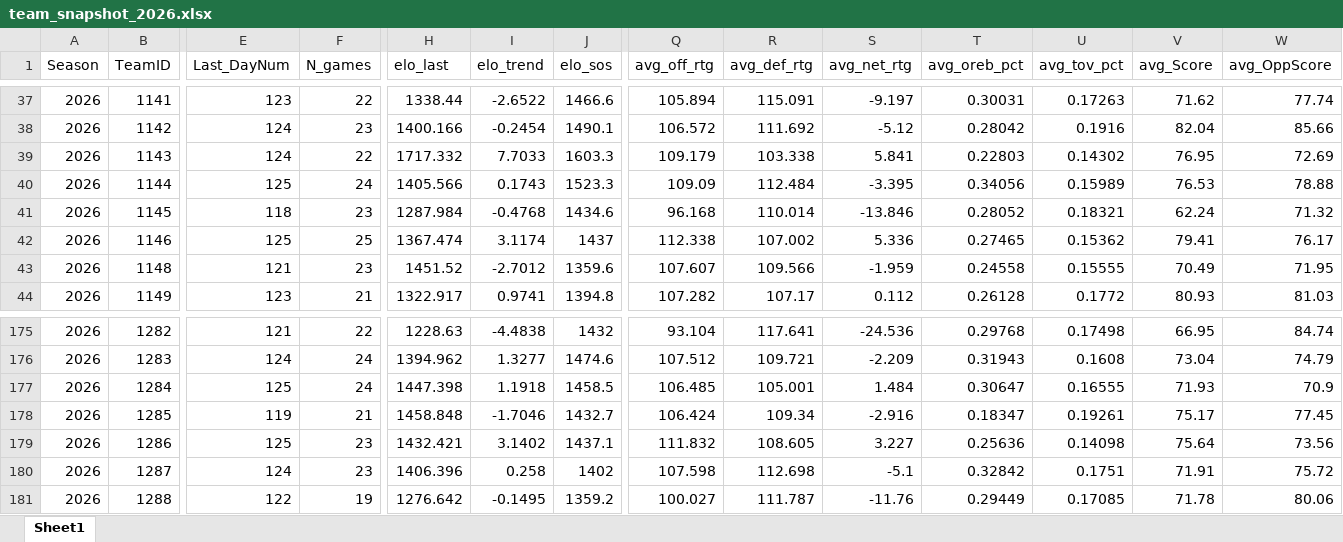
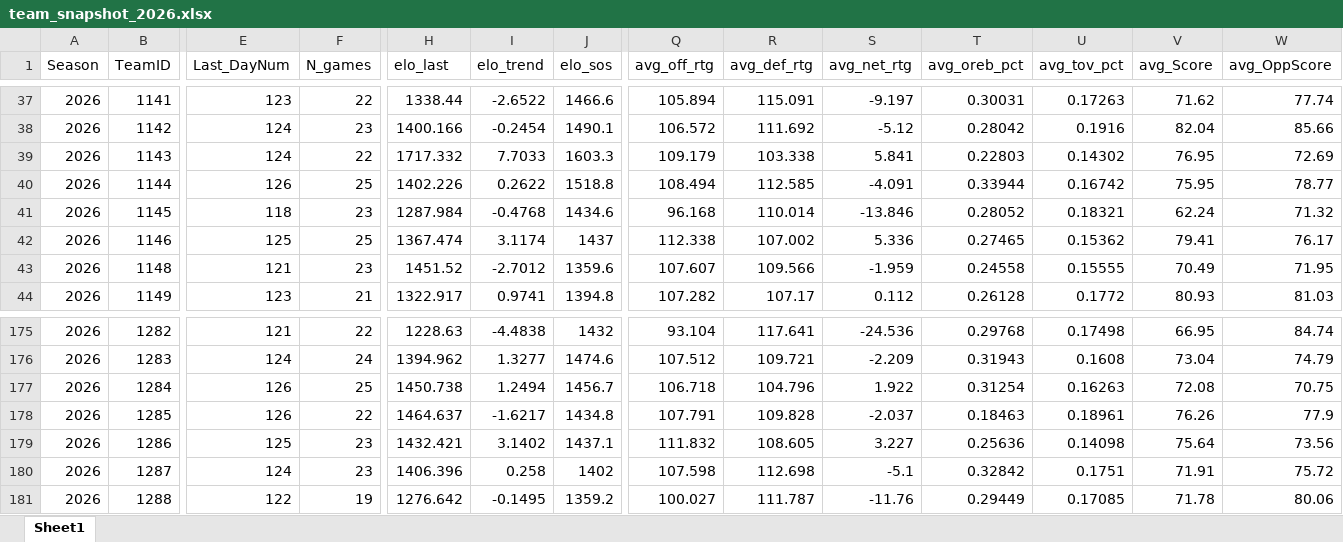
Before and after one commit to egomaniacsfantasy/EgomaniacsBracket, an Excel workbook: team_snapshot_2026.xlsx, sheet Sheet1, drawn as a sheet; only a part is shown, gaps mark what is left out; values as stored, in another font and other column widths than the file's, no borders; the diff covers the shown part only; the diff names each change by its address in the sheet, - before the commit and + after, or states it on an @@ line.

Commit message:
Update team snapshot (2026-03-10)

```diff
--- a/team_snapshot_2026.xlsx (sheet Sheet1)
+++ b/team_snapshot_2026.xlsx (sheet Sheet1)
-E40 (Last_DayNum): 125
+E40 (Last_DayNum): 126
-F40 (N_games): 24
+F40 (N_games): 25
-H40 (elo_last): 1405.566
+H40 (elo_last): 1402.226
-I40 (elo_trend): 0.1743
+I40 (elo_trend): 0.2622
-J40 (elo_sos): 1523.3
+J40 (elo_sos): 1518.8
-Q40 (avg_off_rtg): 109.09
+Q40 (avg_off_rtg): 108.494
-R40 (avg_def_rtg): 112.484
+R40 (avg_def_rtg): 112.585
-S40 (avg_net_rtg): -3.395
+S40 (avg_net_rtg): -4.091
-T40 (avg_oreb_pct): 0.34056
+T40 (avg_oreb_pct): 0.33944
-U40 (avg_tov_pct): 0.15989
+U40 (avg_tov_pct): 0.16742
-V40 (avg_Score): 76.53
+V40 (avg_Score): 75.95
-W40 (avg_OppScore): 78.88
+W40 (avg_OppScore): 78.77
-E177 (Last_DayNum): 125
+E177 (Last_DayNum): 126
-F177 (N_games): 24
+F177 (N_games): 25
-H177 (elo_last): 1447.398
+H177 (elo_last): 1450.738
-I177 (elo_trend): 1.1918
+I177 (elo_trend): 1.2494
-J177 (elo_sos): 1458.5
+J177 (elo_sos): 1456.7
-Q177 (avg_off_rtg): 106.485
+Q177 (avg_off_rtg): 106.718
-R177 (avg_def_rtg): 105.001
+R177 (avg_def_rtg): 104.796
-S177 (avg_net_rtg): 1.484
+S177 (avg_net_rtg): 1.922
-T177 (avg_oreb_pct): 0.30647
+T177 (avg_oreb_pct): 0.31254
-U177 (avg_tov_pct): 0.16555
+U177 (avg_tov_pct): 0.16263
-V177 (avg_Score): 71.93
+V177 (avg_Score): 72.08
-W177 (avg_OppScore): 70.9
+W177 (avg_OppScore): 70.75
-E178 (Last_DayNum): 119
+E178 (Last_DayNum): 126
-F178 (N_games): 21
+F178 (N_games): 22
-H178 (elo_last): 1458.848
+H178 (elo_last): 1464.637
-I178 (elo_trend): -1.7046
+I178 (elo_trend): -1.6217
-J178 (elo_sos): 1432.7
+J178 (elo_sos): 1434.8
-Q178 (avg_off_rtg): 106.424
+Q178 (avg_off_rtg): 107.791
-R178 (avg_def_rtg): 109.34
+R178 (avg_def_rtg): 109.828
-S178 (avg_net_rtg): -2.916
+S178 (avg_net_rtg): -2.037
-T178 (avg_oreb_pct): 0.18347
+T178 (avg_oreb_pct): 0.18463
-U178 (avg_tov_pct): 0.19261
+U178 (avg_tov_pct): 0.18961
-V178 (avg_Score): 75.17
+V178 (avg_Score): 76.26
-W178 (avg_OppScore): 77.45
+W178 (avg_OppScore): 77.9
```
Also changed, not shown: 719 edited cells elsewhere in this sheet, 1 other file.
